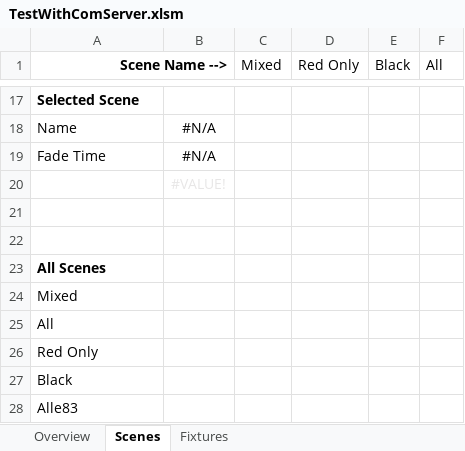
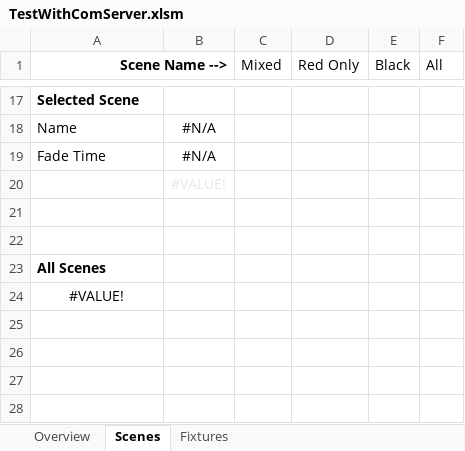
Before and after one commit to personalnexus/AuLiCom, an Excel workbook: doc/Excel/TestWithComServer.xlsm, sheet Scenes, drawn as a sheet; only a part is shown, gaps mark what is left out; values as stored, in another font and other column widths than the file's, no borders; the diff names each change by its address in the sheet, - before the commit and + after, or states it on an @@ line.

```diff
--- a/doc/Excel/TestWithComServer.xlsm (sheet Scenes)
+++ b/doc/Excel/TestWithComServer.xlsm (sheet Scenes)
-A24 (Scene Name -->): Mixed
+A24 (Scene Name -->): #VALUE!
-A24 alignment: left
+A24 alignment: center
-row 25: All
-row 26: Red Only
-row 27: Black
-row 28: Alle83
```
Also changed, not shown: sheet Overview, 5 other files.
